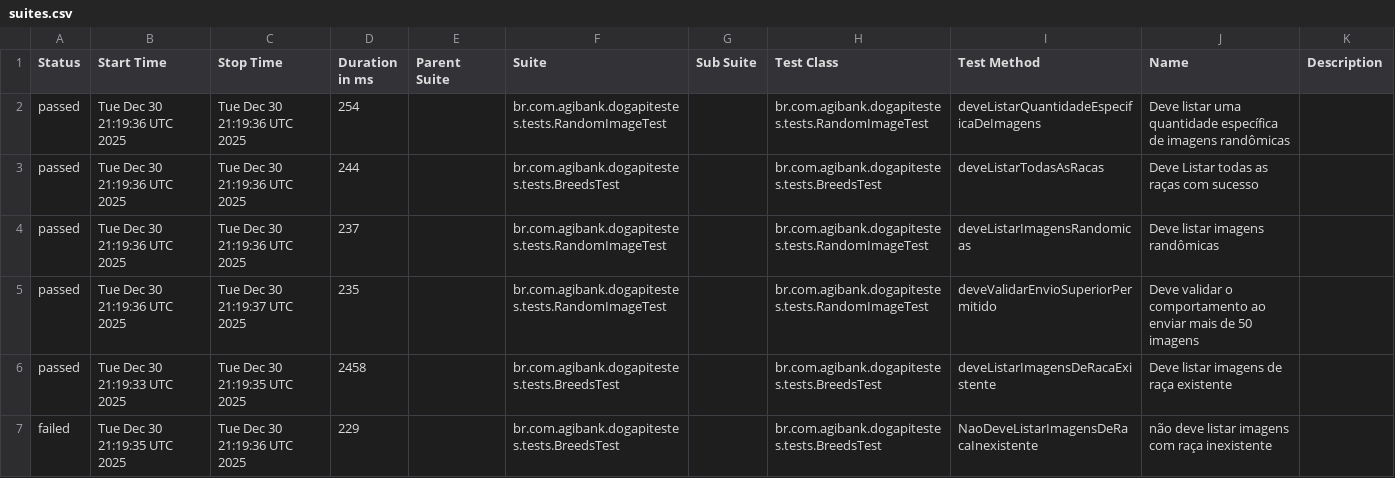
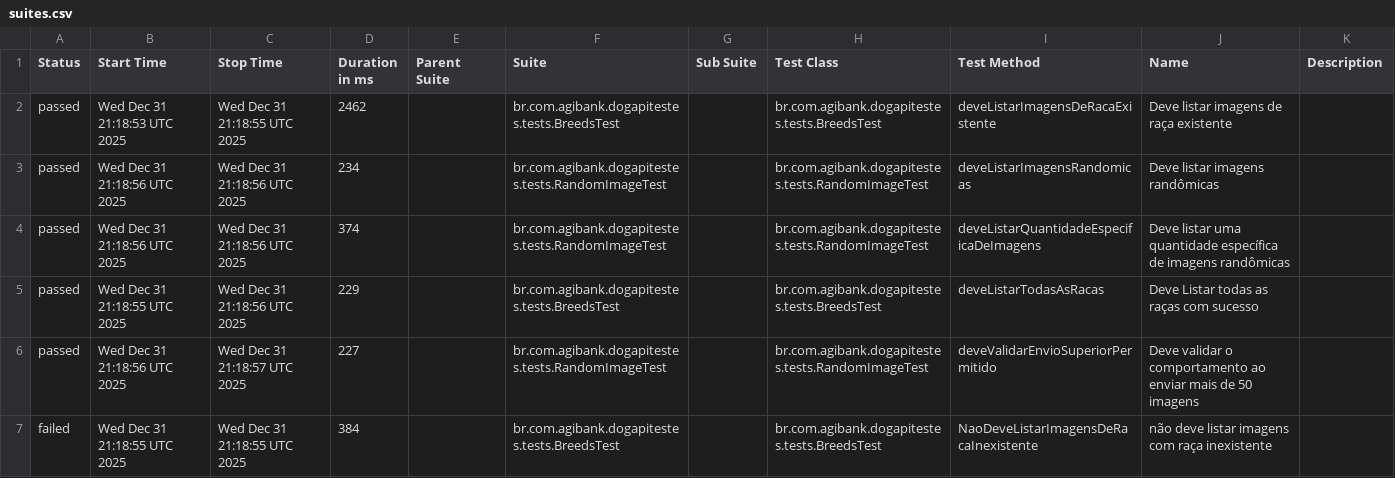
Before and after one commit to JosinaldoGJunior/desafio-tecnico-agibank, a CSV file: data/suites.csv, drawn as a sheet.

```diff
--- a/data/suites.csv
+++ b/data/suites.csv
@@ -1,7 +1,7 @@
 "Status","Start Time","Stop Time","Duration in ms","Parent Suite","Suite","Sub Suite","Test Class","Test Method","Name","Description"
-"passed","Tue Dec 30 21:19:36 UTC 2025","Tue Dec 30 21:19:36 UTC 2025","254","","br.com.agibank.dogapitestes.tests.RandomImageTest","","br.com.agibank.dogapitestes.tests.RandomImageTest","deveListarQuantidadeEspecificaDeImagens","Deve listar uma quantidade específica de imagens randômicas",""
-"passed","Tue Dec 30 21:19:36 UTC 2025","Tue Dec 30 21:19:36 UTC 2025","244","","br.com.agibank.dogapitestes.tests.BreedsTest","","br.com.agibank.dogapitestes.tests.BreedsTest","deveListarTodasAsRacas","Deve Listar todas as raças com sucesso",""
-"passed","Tue Dec 30 21:19:36 UTC 2025","Tue Dec 30 21:19:36 UTC 2025","237","","br.com.agibank.dogapitestes.tests.RandomImageTest","","br.com.agibank.dogapitestes.tests.RandomImageTest","deveListarImagensRandomicas","Deve listar imagens randômicas",""
-"passed","Tue Dec 30 21:19:36 UTC 2025","Tue Dec 30 21:19:37 UTC 2025","235","","br.com.agibank.dogapitestes.tests.RandomImageTest","","br.com.agibank.dogapitestes.tests.RandomImageTest","deveValidarEnvioSuperiorPermitido","Deve validar o comportamento ao enviar mais de 50 imagens",""
-"passed","Tue Dec 30 21:19:33 UTC 2025","Tue Dec 30 21:19:35 UTC 2025","2458","","br.com.agibank.dogapitestes.tests.BreedsTest","","br.com.agibank.dogapitestes.tests.BreedsTest","deveListarImagensDeRacaExistente","Deve listar imagens de raça existente",""
-"failed","Tue Dec 30 21:19:35 UTC 2025","Tue Dec 30 21:19:36 UTC 2025","229","","br.com.agibank.dogapitestes.tests.BreedsTest","","br.com.agibank.dogapitestes.tests.BreedsTest","NaoDeveListarImagensDeRacaInexistente","não deve listar imagens com raça inexistente",""
+"passed","Wed Dec 31 21:18:53 UTC 2025","Wed Dec 31 21:18:55 UTC 2025","2462","","br.com.agibank.dogapitestes.tests.BreedsTest","","br.com.agibank.dogapitestes.tests.BreedsTest","deveListarImagensDeRacaExistente","Deve listar imagens de raça existente",""
+"passed","Wed Dec 31 21:18:56 UTC 2025","Wed Dec 31 21:18:56 UTC 2025","234","","br.com.agibank.dogapitestes.tests.RandomImageTest","","br.com.agibank.dogapitestes.tests.RandomImageTest","deveListarImagensRandomicas","Deve listar imagens randômicas",""
+"passed","Wed Dec 31 21:18:56 UTC 2025","Wed Dec 31 21:18:56 UTC 2025","374","","br.com.agibank.dogapitestes.tests.RandomImageTest","","br.com.agibank.dogapitestes.tests.RandomImageTest","deveListarQuantidadeEspecificaDeImagens","Deve listar uma quantidade específica de imagens randômicas",""
+"passed","Wed Dec 31 21:18:55 UTC 2025","Wed Dec 31 21:18:56 UTC 2025","229","","br.com.agibank.dogapitestes.tests.BreedsTest","","br.com.agibank.dogapitestes.tests.BreedsTest","deveListarTodasAsRacas","Deve Listar todas as raças com sucesso",""
+"passed","Wed Dec 31 21:18:56 UTC 2025","Wed Dec 31 21:18:57 UTC 2025","227","","br.com.agibank.dogapitestes.tests.RandomImageTest","","br.com.agibank.dogapitestes.tests.RandomImageTest","deveValidarEnvioSuperiorPermitido","Deve validar o comportamento ao enviar mais de 50 imagens",""
+"failed","Wed Dec 31 21:18:55 UTC 2025","Wed Dec 31 21:18:55 UTC 2025","384","","br.com.agibank.dogapitestes.tests.BreedsTest","","br.com.agibank.dogapitestes.tests.BreedsTest","NaoDeveListarImagensDeRacaInexistente","não deve listar imagens com raça inexistente",""
```
Also changed, not shown: 26 other files.
